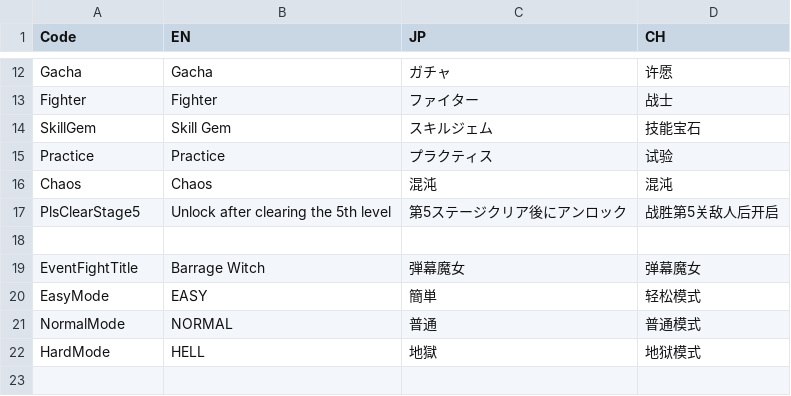
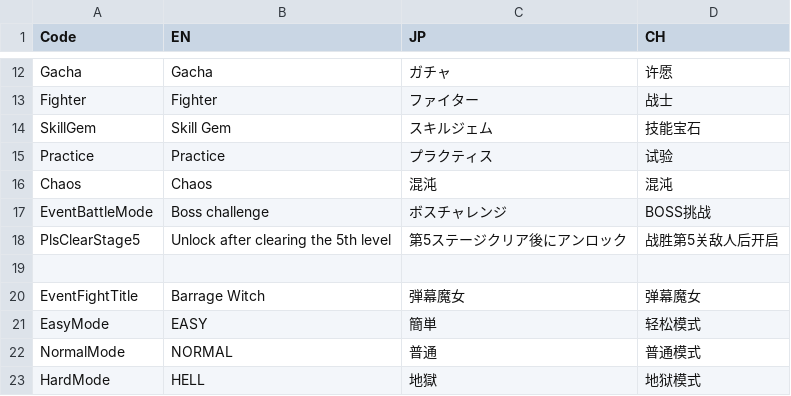
Before and after one commit to bodacheng/MComat, a CSV file: Assets/ExternalAssets/Config/LanguageCode.csv, drawn as a sheet; only a part is shown, gaps mark what is left out; the shorter side is filled out with more unchanged rows; the diff names each change by its address in the sheet, - before the commit and + after, or states it on an @@ line.

Commit message:
temp

```diff
--- a/Assets/ExternalAssets/Config/LanguageCode.csv
+++ b/Assets/ExternalAssets/Config/LanguageCode.csv
+row 17: EventBattleMode | Boss challenge | ボスチャレンジ | BOSS挑战
```
